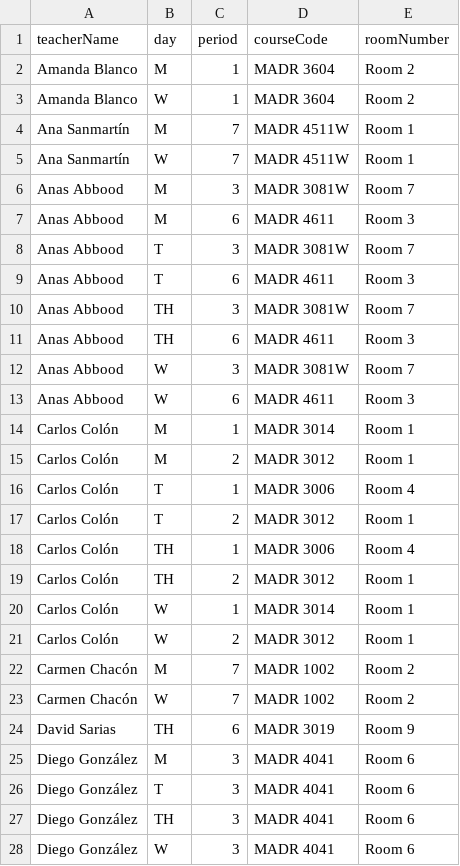
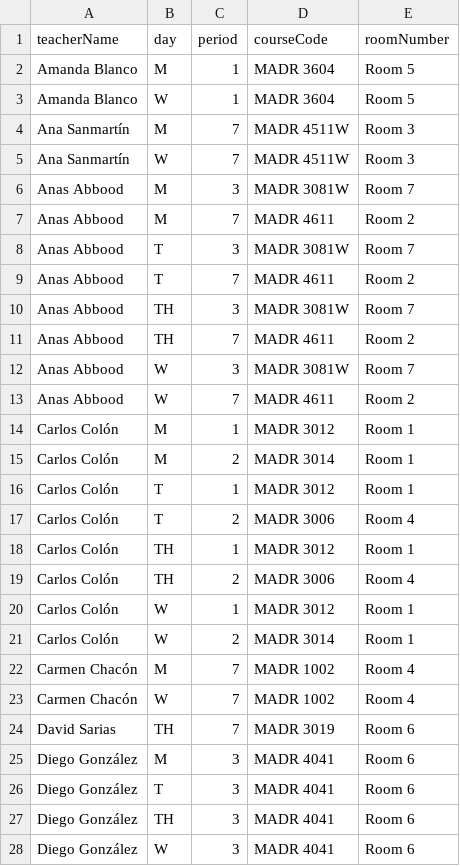
Before and after one commit to marca7162/fom-course-scheduler, a CSV file: work/output/teacher_schedule.csv, drawn as a sheet; only a part is shown; the diff covers the shown part only.

```diff
--- a/work/output/teacher_schedule.csv
+++ b/work/output/teacher_schedule.csv
@@ -1,25 +1,25 @@
 teacherName,day,period,courseCode,roomNumber
-Amanda Blanco,M,1,MADR 3604,Room 2
-Amanda Blanco,W,1,MADR 3604,Room 2
-Ana Sanmartín,M,7,MADR 4511W,Room 1
-Ana Sanmartín,W,7,MADR 4511W,Room 1
+Amanda Blanco,M,1,MADR 3604,Room 5
+Amanda Blanco,W,1,MADR 3604,Room 5
+Ana Sanmartín,M,7,MADR 4511W,Room 3
+Ana Sanmartín,W,7,MADR 4511W,Room 3
 Anas Abbood,M,3,MADR 3081W,Room 7
-Anas Abbood,M,6,MADR 4611,Room 3
+Anas Abbood,M,7,MADR 4611,Room 2
 Anas Abbood,T,3,MADR 3081W,Room 7
-Anas Abbood,T,6,MADR 4611,Room 3
+Anas Abbood,T,7,MADR 4611,Room 2
 Anas Abbood,TH,3,MADR 3081W,Room 7
-Anas Abbood,TH,6,MADR 4611,Room 3
+Anas Abbood,TH,7,MADR 4611,Room 2
 Anas Abbood,W,3,MADR 3081W,Room 7
-Anas Abbood,W,6,MADR 4611,Room 3
-Carlos Colón,M,1,MADR 3014,Room 1
-Carlos Colón,M,2,MADR 3012,Room 1
-Carlos Colón,T,1,MADR 3006,Room 4
-Carlos Colón,T,2,MADR 3012,Room 1
-Carlos Colón,TH,1,MADR 3006,Room 4
-Carlos Colón,TH,2,MADR 3012,Room 1
-Carlos Colón,W,1,MADR 3014,Room 1
-Carlos Colón,W,2,MADR 3012,Room 1
-Carmen Chacón,M,7,MADR 1002,Room 2
-Carmen Chacón,W,7,MADR 1002,Room 2
-David Sarias,TH,6,MADR 3019,Room 9
+Anas Abbood,W,7,MADR 4611,Room 2
+Carlos Colón,M,1,MADR 3012,Room 1
+Carlos Colón,M,2,MADR 3014,Room 1
+Carlos Colón,T,1,MADR 3012,Room 1
+Carlos Colón,T,2,MADR 3006,Room 4
+Carlos Colón,TH,1,MADR 3012,Room 1
+Carlos Colón,TH,2,MADR 3006,Room 4
+Carlos Colón,W,1,MADR 3012,Room 1
+Carlos Colón,W,2,MADR 3014,Room 1
+Carmen Chacón,M,7,MADR 1002,Room 4
+Carmen Chacón,W,7,MADR 1002,Room 4
+David Sarias,TH,7,MADR 3019,Room 6
 Diego González,M,3,MADR 4041,Room 6
```
Also changed, not shown: 3 added rows, 3 removed rows and 43 edited cells elsewhere in this file, work/output/course_room_schedule.csv, work/output/student_schedule.csv, 14 other files.
